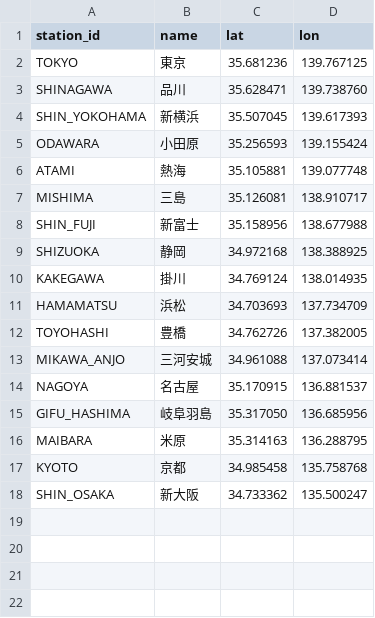
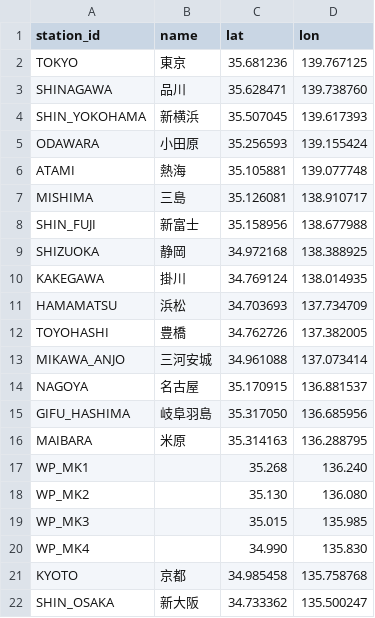
Before and after one commit to tetsuhagi/tetsudou-map-jp, a CSV file: data/stations.csv, drawn as a sheet.

```diff
--- a/data/stations.csv
+++ b/data/stations.csv
@@ -16,2 +16,6 @@ GIFU_HASHIMA,岐阜羽島,35.317050,136.685956
 MAIBARA,米原,35.314163,136.288795
+WP_MK1,,35.268,136.240
+WP_MK2,,35.130,136.080
+WP_MK3,,35.015,135.985
+WP_MK4,,34.990,135.830
 KYOTO,京都,34.985458,135.758768
```
Also changed, not shown: data/routes.csv, 1 other file.
